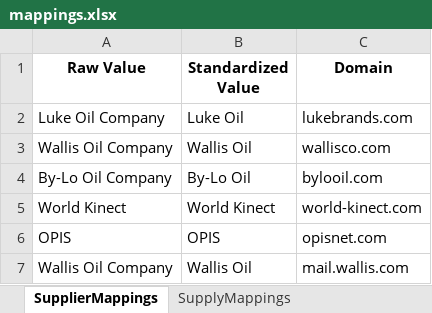
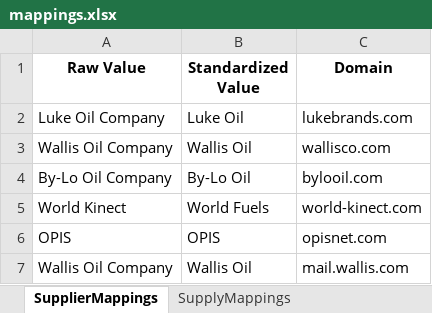
Before and after one commit to mattmizell/bde-project, an Excel workbook: mappings.xlsx, sheet SupplierMappings, drawn as a sheet; values as stored, in another font and other column widths than the file's, no borders; the diff names each change by its address in the sheet, - before the commit and + after, or states it on an @@ line.

Commit message:
Update terminal mapping in mappings.xlsx with cleaned and capitalized values

```diff
--- a/mappings.xlsx (sheet SupplierMappings)
+++ b/mappings.xlsx (sheet SupplierMappings)
-B5 (Standardized Value): World Kinect
+B5 (Standardized Value): World Fuels
```
Also changed, not shown: sheet TerminalMappings, sheet ProductMappings, sheet SupplyLookupMappings, sheet SupplyMappings.
